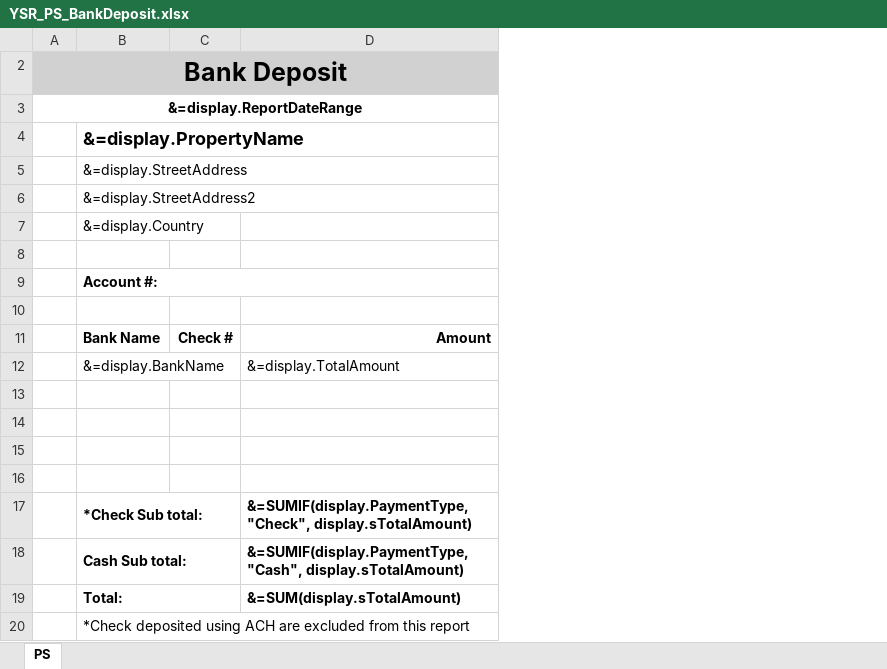
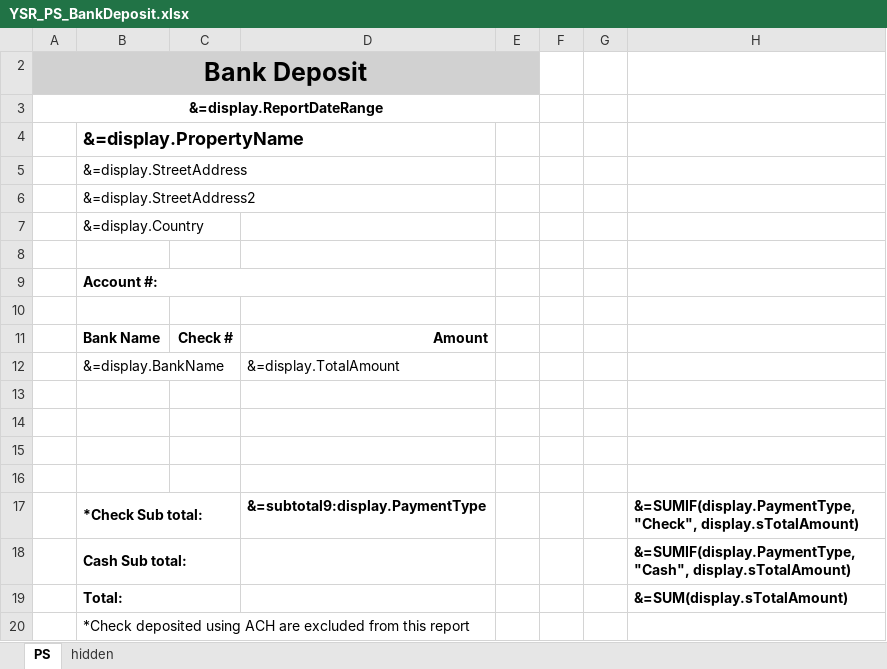
Before and after one commit to berilp/PSCBankDep, an Excel workbook: YSR_PS_BankDeposit.xlsx, sheet PS, drawn as a sheet; values as stored, in another font and other column widths than the file's, no borders; removed rows and columns are numbered as before the commit, all else as after; the diff names each change by its address in the sheet, - before the commit and + after, or states it on an @@ line.

Commit message:
commit

```diff
--- a/YSR_PS_BankDeposit.xlsx (sheet PS)
+++ b/YSR_PS_BankDeposit.xlsx (sheet PS)
+sheet tab: hidden
+column D, rows 11-17: Amount | &=display.TotalAmount |  |  |  |  | &=subtotal9:display.PaymentType
+column E, empty
+column F, empty
+column G, empty
-A2:D2 merged
+A2:E2 merged
-H2 fill: #D1D1D1
+H2 fill: none
-A3:D3 merged
+A3:E3 merged
-B9:D9 merged
+B9:D9 merged
-H11: Amount
+H11: (empty)
-H12: &=display.TotalAmount
+H12: (empty)
-B20:D20 merged
+B20:D20 merged
```
